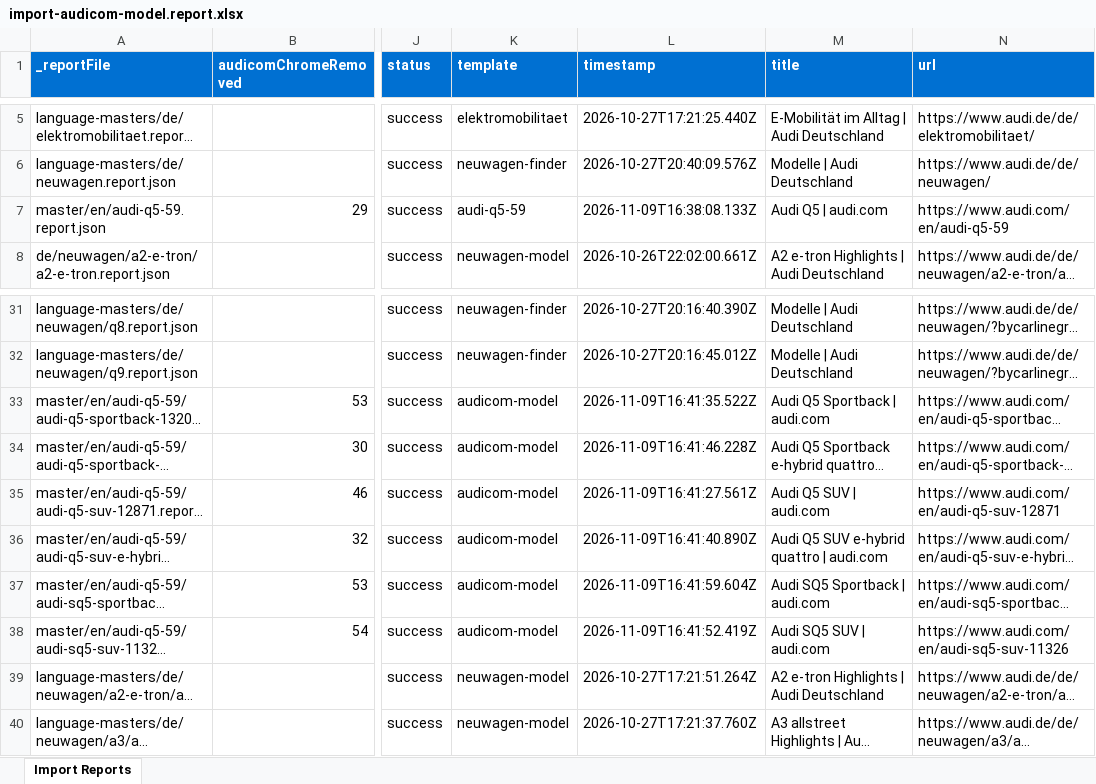
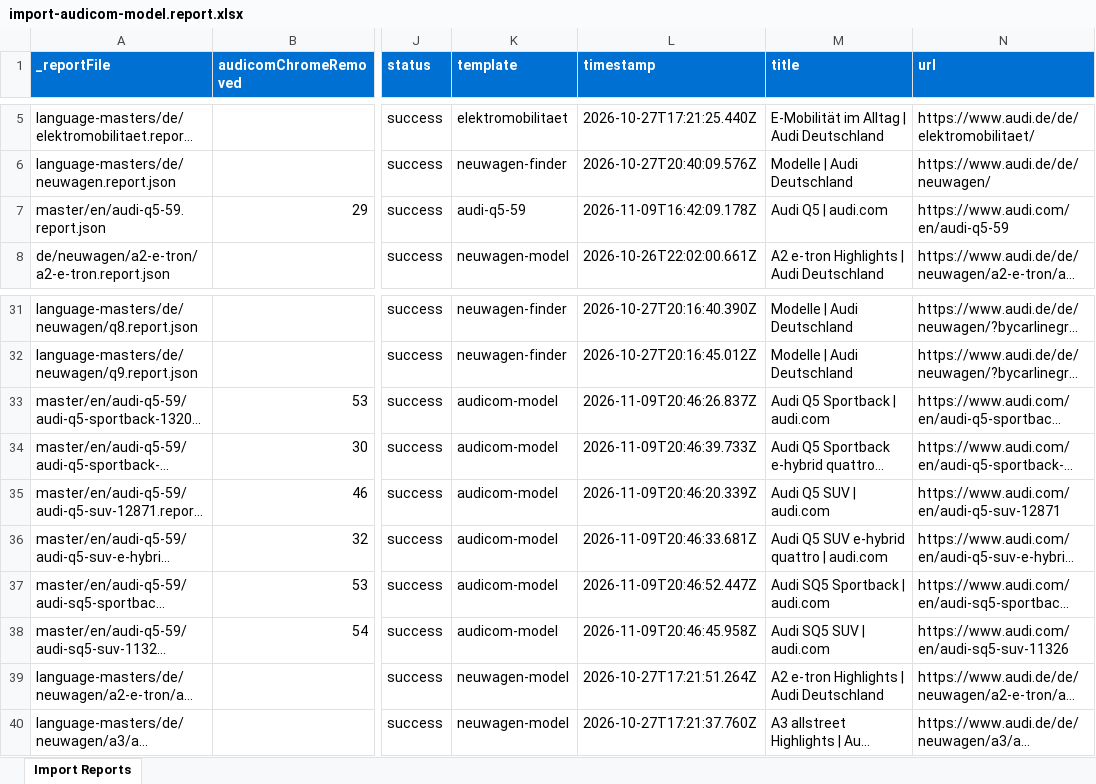
Before and after one commit to demoamer275/audidemo, an Excel workbook: tools/importer/reports/import-audicom-model.report.xlsx, sheet Import Reports, drawn as a sheet; only a part is shown, gaps mark what is left out; long unchanged cells end in …; values as stored, in another font and other column widths than the file's, no borders; the diff names each change by its address in the sheet, - before the commit and + after, or states it on an @@ line.

Commit message:
Add header block, update importer
Automated migration updates generated by Experience Modernization Agent.

Changed files: 10

```diff
--- a/tools/importer/reports/import-audicom-model.report.xlsx (sheet Import Reports)
+++ b/tools/importer/reports/import-audicom-model.report.xlsx (sheet Import Reports)
-L7 (timestamp): 2026-11-09T16:38:08.133Z
+L7 (timestamp): 2026-11-09T16:42:09.178Z
-L33 (timestamp): 2026-11-09T16:41:35.522Z
+L33 (timestamp): 2026-11-09T20:46:26.837Z
-L34 (timestamp): 2026-11-09T16:41:46.228Z
+L34 (timestamp): 2026-11-09T20:46:39.733Z
-L35 (timestamp): 2026-11-09T16:41:27.561Z
+L35 (timestamp): 2026-11-09T20:46:20.339Z
-L36 (timestamp): 2026-11-09T16:41:40.890Z
+L36 (timestamp): 2026-11-09T20:46:33.681Z
-L37 (timestamp): 2026-11-09T16:41:59.604Z
+L37 (timestamp): 2026-11-09T20:46:52.447Z
-L38 (timestamp): 2026-11-09T16:41:52.419Z
+L38 (timestamp): 2026-11-09T20:46:45.958Z
```
Also changed, not shown: 9 other files.
